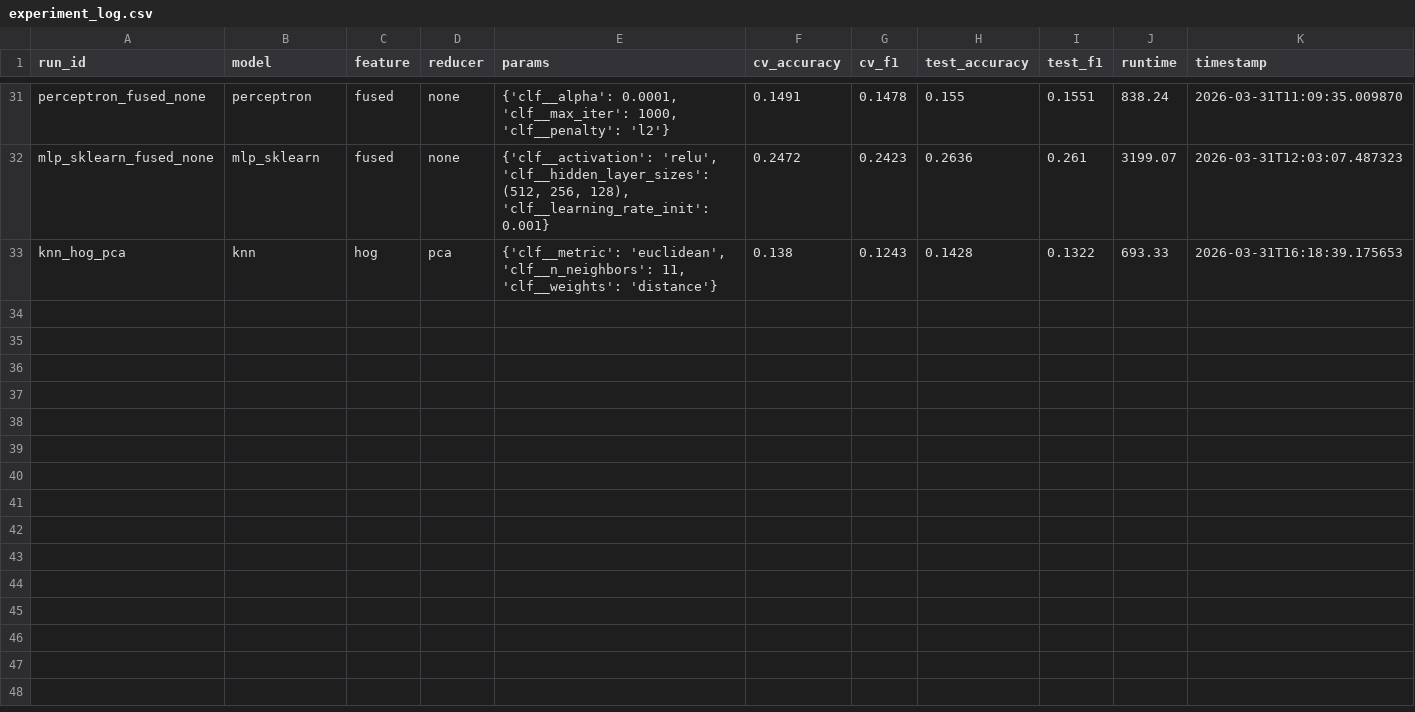
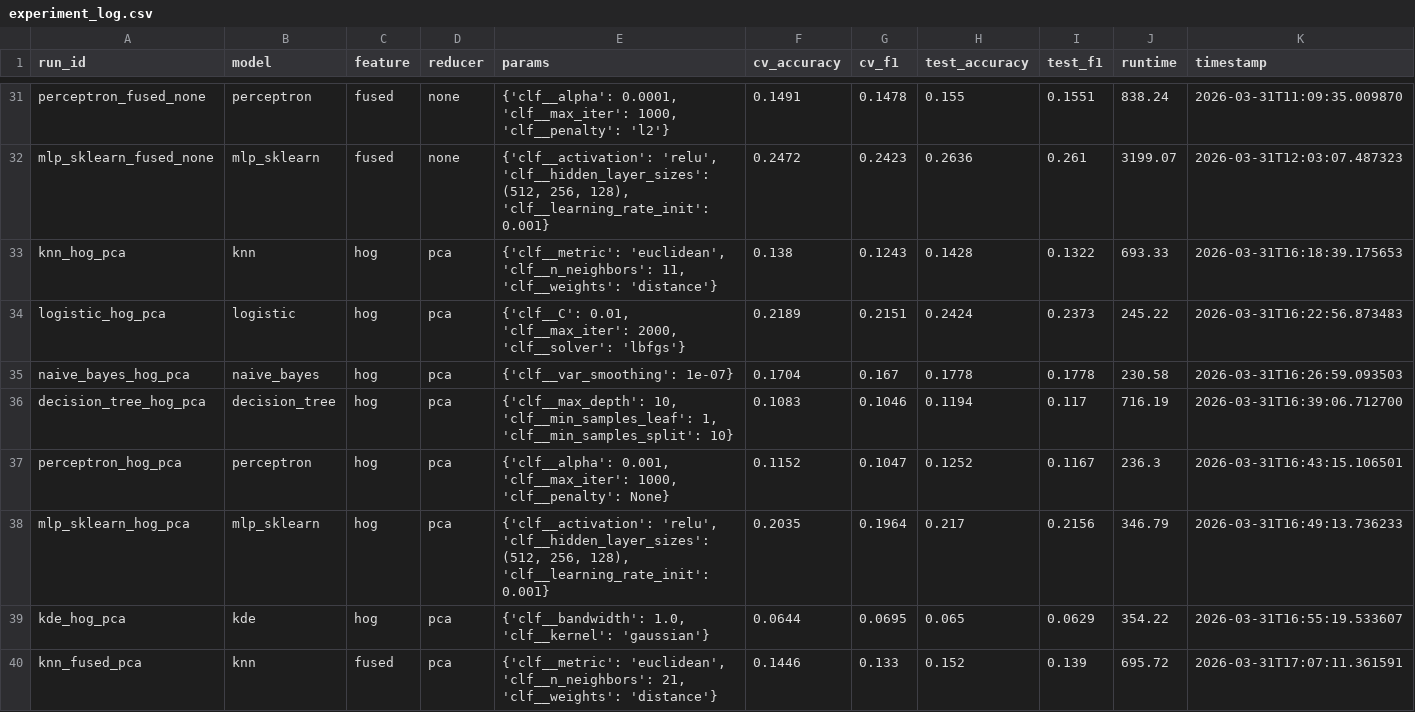
Before and after one commit to Vinamra3215/temp-prml, a CSV file: results/metrics/experiment_log.csv, drawn as a sheet; only a part is shown, gaps mark what is left out; rows hold the shown columns only; the diff covers the shown part only; the diff names each change by its address in the sheet, - before the commit and + after, or states it on an @@ line.

Commit message:
update: add Phase 2 (PCA-200) final results
- Add master_with_pca.csv with 14 completed experiments
- Add comparison_with_pca.md and comparison_table_with_pca.csv
- Update experiment_log.csv with Phase 2 entries

```diff
--- a/results/metrics/experiment_log.csv
+++ b/results/metrics/experiment_log.csv
+row 34: logistic_hog_pca | logistic | hog | pca | {'clf__C': 0.01, 'clf__max_iter': 2000, 'clf__solver': 'lbfgs'} | 0.2189 | 0.2151 | 0.2424 | 0.2373 | 245.22 | 2026-03-31T16:22:56.873483
+row 35: naive_bayes_hog_pca | naive_bayes | hog | pca | {'clf__var_smoothing': 1e-07} | 0.1704 | 0.167 | 0.1778 | 0.1778 | 230.58 | 2026-03-31T16:26:59.093503
+row 36: decision_tree_hog_pca | decision_tree | hog | pca | {'clf__max_depth': 10, 'clf__min_samples_leaf': 1, 'clf__min_samples_split': 10} | 0.1083 | 0.1046 | 0.1194 | 0.117 | 716.19 | 2026-03-31T16:39:06.712700
+row 37: perceptron_hog_pca | perceptron | hog | pca | {'clf__alpha': 0.001, 'clf__max_iter': 1000, 'clf__penalty': None} | 0.1152 | 0.1047 | 0.1252 | 0.1167 | 236.3 | 2026-03-31T16:43:15.106501
+row 38: mlp_sklearn_hog_pca | mlp_sklearn | hog | pca | {'clf__activation': 'relu', 'clf__hidden_layer_sizes': (512, 256, 128), 'clf__learning_rate_init': 0.001} | 0.2035 | 0.1964 | 0.217 | 0.2156 | 346.79 | 2026-03-31T16:49:13.736233
+row 39: kde_hog_pca | kde | hog | pca | {'clf__bandwidth': 1.0, 'clf__kernel': 'gaussian'} | 0.0644 | 0.0695 | 0.065 | 0.0629 | 354.22 | 2026-03-31T16:55:19.533607
+row 40: knn_fused_pca | knn | fused | pca | {'clf__metric': 'euclidean', 'clf__n_neighbors': 21, 'clf__weights': 'distance'} | 0.1446 | 0.133 | 0.152 | 0.139 | 695.72 | 2026-03-31T17:07:11.361591
```
Also changed, not shown: 6 added rows elsewhere in this file, 3 other files.
